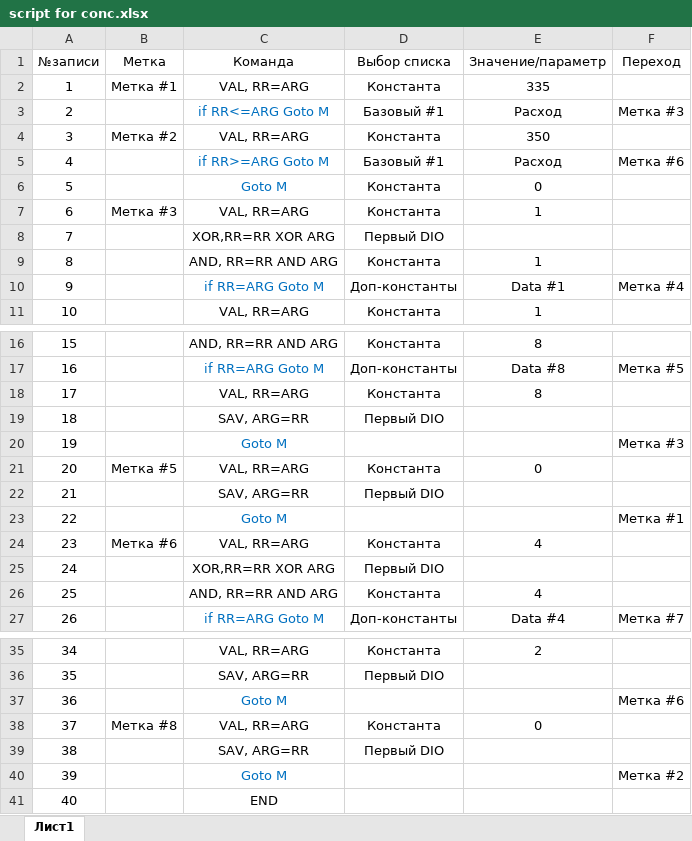
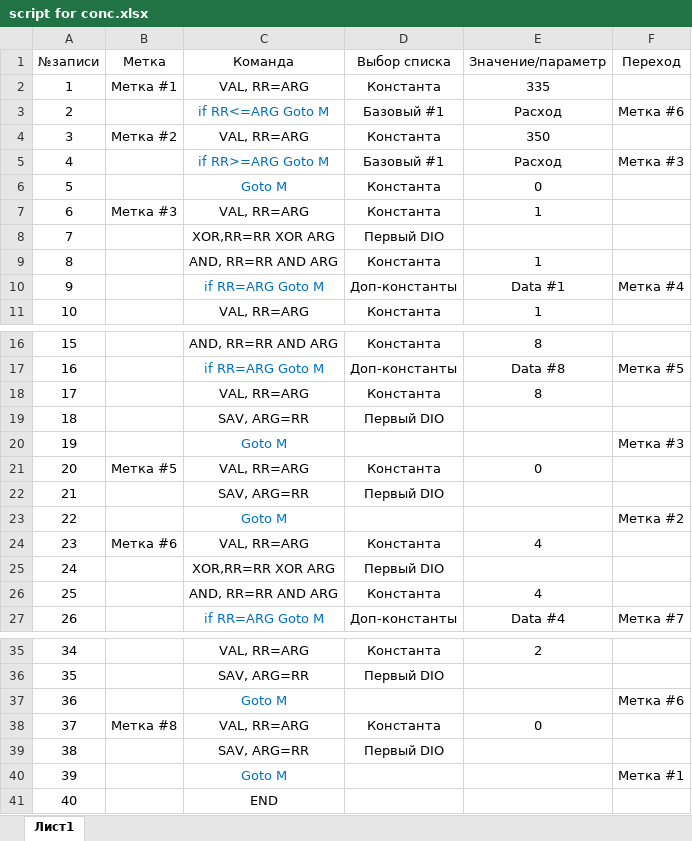
Before and after one commit to ynaletski/gas_ym, an Excel workbook: script for conc.xlsx, sheet Лист1, drawn as a sheet; only a part is shown, gaps mark what is left out; values as stored, in another font and other column widths than the file's, no borders; the diff names each change by its address in the sheet, - before the commit and + after, or states it on an @@ line.

```diff
--- a/script for conc.xlsx (sheet Лист1)
+++ b/script for conc.xlsx (sheet Лист1)
-F3 (Переход): Метка #3
+F3 (Переход): Метка #6
-F5 (Переход): Метка #6
+F5 (Переход): Метка #3
-F23 (Переход): Метка #1
+F23 (Переход): Метка #2
-F40 (Переход): Метка #2
+F40 (Переход): Метка #1
```
Also changed, not shown: 1 other file.
